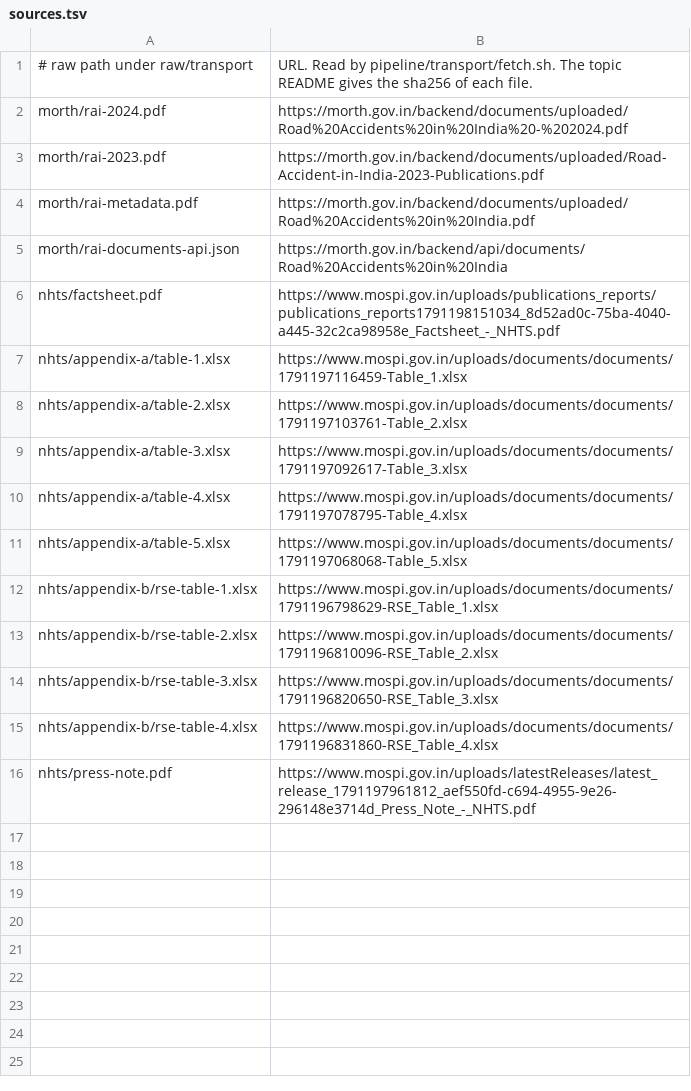
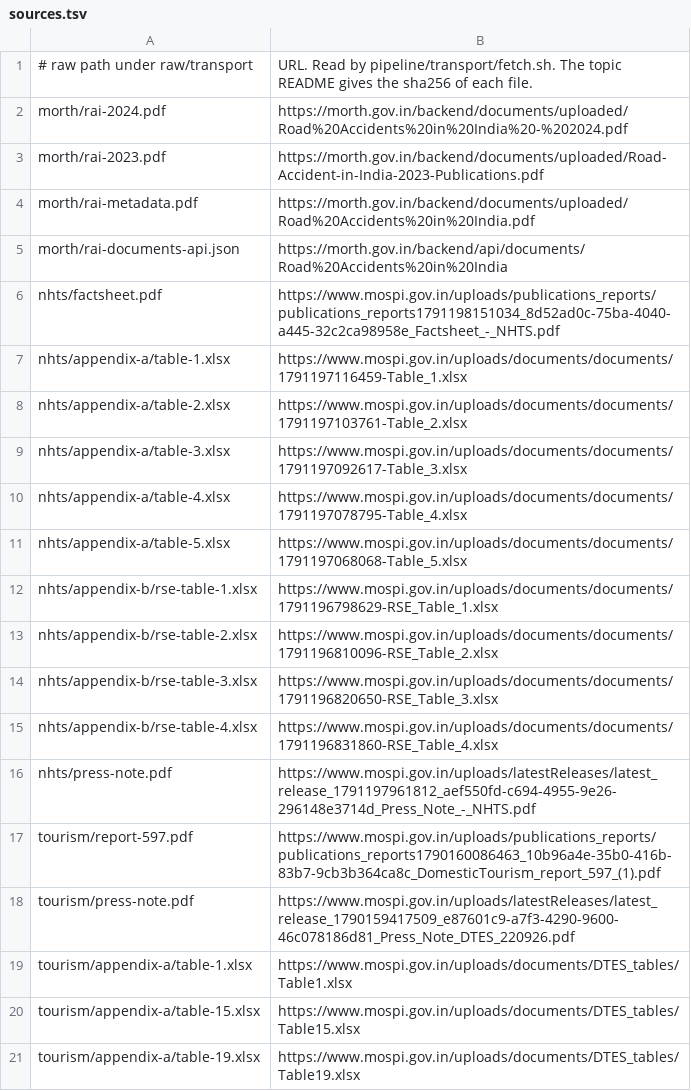
Before and after one commit to ppatel26/india-by-numbers, a TSV file: pipeline/transport/sources.tsv, drawn as a sheet.

Commit message:
Transport: tourism builder for NSS Report 597
build_tourism.py reads Appendix A Tables 1, 15 and 19 and six report
statements by position. It derives the State/UT share of households
with an overnight trip and stops when a checked value differs.
fetch.sh and extract_text.sh take a tourism/ prefix.

```diff
--- a/pipeline/transport/sources.tsv
+++ b/pipeline/transport/sources.tsv
@@ -16 +16,6 @@ nhts/appendix-b/rse-table-4.xlsx	https://www.mospi.gov.in/uploads/documents/docu
 nhts/press-note.pdf	https://www.mospi.gov.in/uploads/latestReleases/latest_release_1791197961812_aef550fd-c694-4955-9e26-296148e3714d_Press_Note_-_NHTS.pdf
+tourism/report-597.pdf	https://www.mospi.gov.in/uploads/publications_reports/publications_reports1790160086463_10b96a4e-35b0-416b-83b7-9cb3b364ca8c_DomesticTourism_report_597_(1).pdf
+tourism/press-note.pdf	https://www.mospi.gov.in/uploads/latestReleases/latest_release_1790159417509_e87601c9-a7f3-4290-9600-46c078186d81_Press_Note_DTES_220926.pdf
+tourism/appendix-a/table-1.xlsx	https://www.mospi.gov.in/uploads/documents/DTES_tables/Table1.xlsx
+tourism/appendix-a/table-15.xlsx	https://www.mospi.gov.in/uploads/documents/DTES_tables/Table15.xlsx
+tourism/appendix-a/table-19.xlsx	https://www.mospi.gov.in/uploads/documents/DTES_tables/Table19.xlsx
```
Also changed, not shown: 3 other files.
